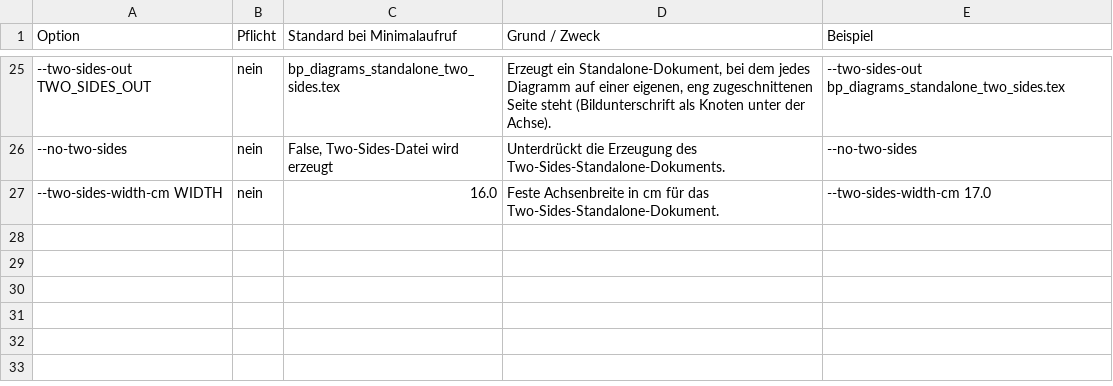
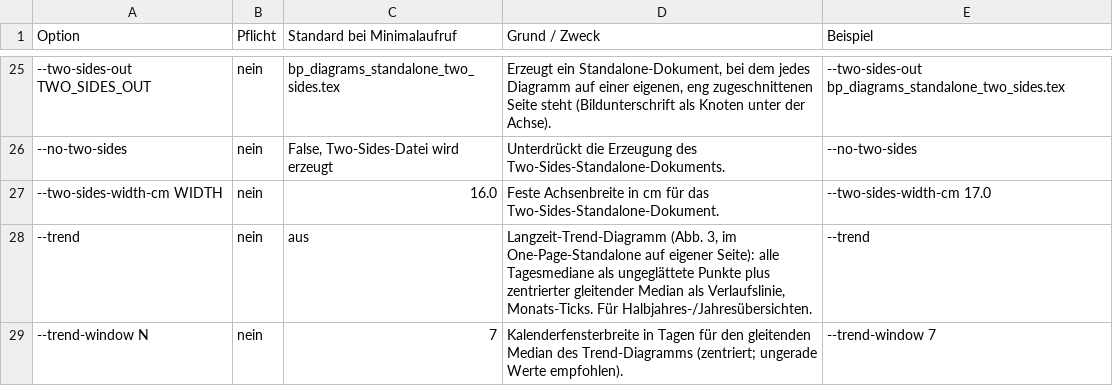
Before and after one commit to Erwin60/bp-tikz, a CSV file: docs/optionen_bp_tikz.csv, drawn as a sheet; only a part is shown, gaps mark what is left out.

Commit message:
bp_tikz: Langzeit-Trend-Diagramm (--trend/--trend-window); Wochenlabels rotieren ab 11 Bloecken automatisch (45 Grad); Doku ergaenzt

```diff
--- a/docs/optionen_bp_tikz.csv
+++ b/docs/optionen_bp_tikz.csv
@@ -27 +27,3 @@ Option,Pflicht,Standard bei Minimalaufruf,Grund / Zweck,Beispiel
 --two-sides-width-cm WIDTH,nein,16.0,Feste Achsenbreite in cm für das Two-Sides-Standalone-Dokument.,--two-sides-width-cm 17.0
+--trend,nein,aus,"Langzeit-Trend-Diagramm (Abb. 3, im One-Page-Standalone auf eigener Seite): alle Tagesmediane als ungeglättete Punkte plus zentrierter gleitender Median als Verlaufslinie, Monats-Ticks. Für Halbjahres-/Jahresübersichten.",--trend
+--trend-window N,nein,7,"Kalenderfensterbreite in Tagen für den gleitenden Median des Trend-Diagramms (zentriert; ungerade Werte empfohlen).",--trend-window 7
```
Also changed, not shown: 4 other files.
